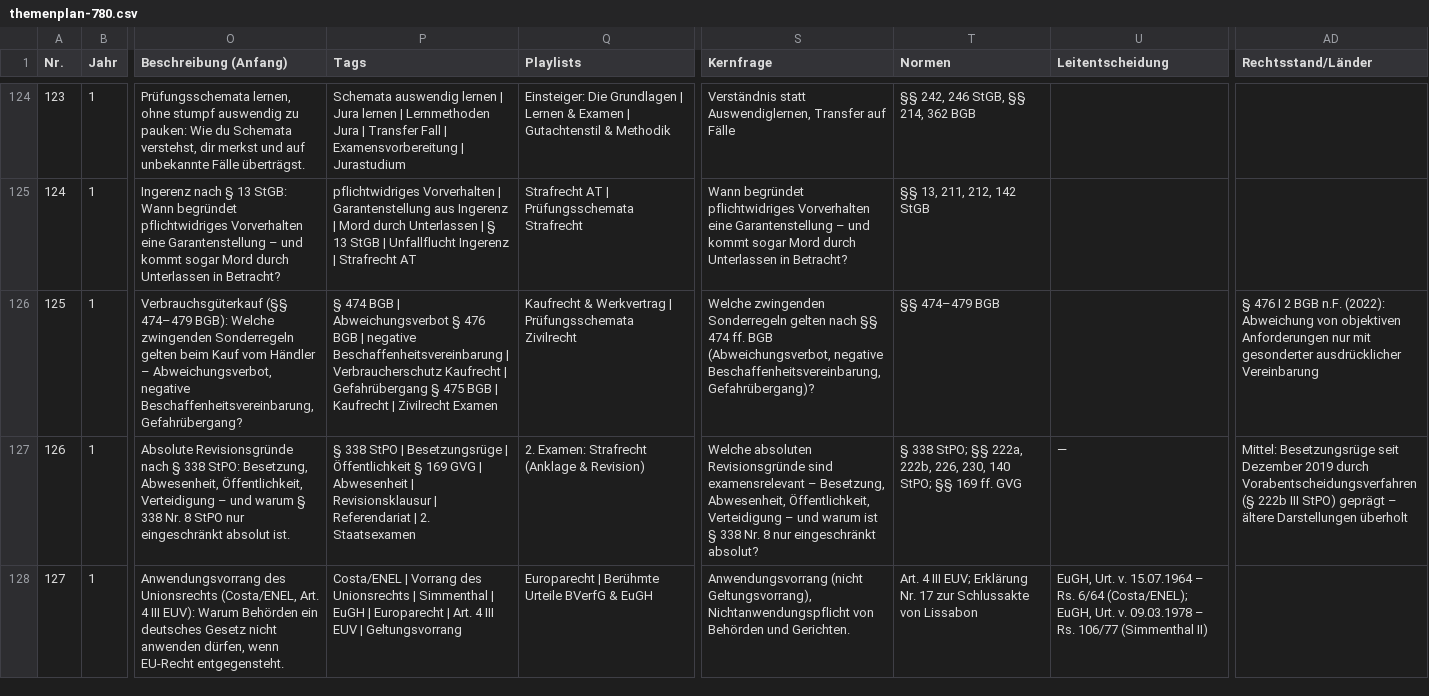
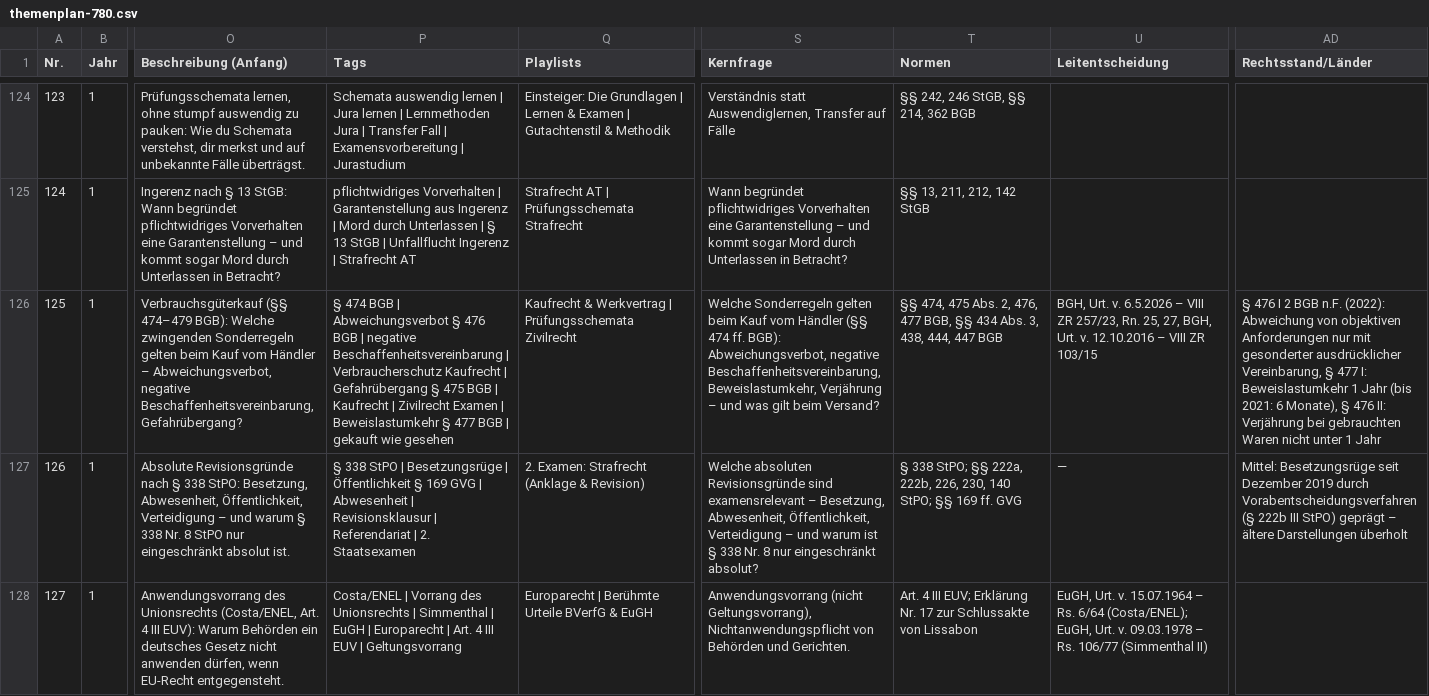
Before and after one commit to Ccan-devoloper/herrjurist, a CSV file: youtube/themenplanung/themenplan-780.csv, drawn as a sheet; only a part is shown, gaps mark what is left out; the diff names each change by its address in the sheet, - before the commit and + after, or states it on an @@ line.

```diff
--- a/youtube/themenplanung/themenplan-780.csv
+++ b/youtube/themenplanung/themenplan-780.csv
-P126 (Tags): …Zivilrecht Examen
+P126 (Tags): …Zivilrecht Examen | Beweislastumkehr § 477 BGB | gekauft wie gesehen
-S126 (Kernfrage): Welche zwingenden Sonderregeln gelten nach §§ 474 ff. BGB (Abweichungsverbot, negative Beschaffenheitsvereinbarung, Gefahrübergang)?
+S126 (Kernfrage): Welche Sonderregeln gelten beim Kauf vom Händler (§§ 474 ff. BGB): Abweichungsverbot, negative Beschaffenheitsvereinbarung, Beweislastumkehr, Verjährung – und was gilt beim Versand?
-T126 (Normen): §§ 474–479 BGB
+T126 (Normen): §§ 474, 475 Abs. 2, 476, 477 BGB, §§ 434 Abs. 3, 438, 444, 447 BGB
-U126 (Leitentscheidung): (empty)
+U126 (Leitentscheidung): BGH, Urt. v. 6.5.2026 – VIII ZR 257/23, Rn. 25, 27, BGH, Urt. v. 12.10.2016 – VIII ZR 103/15
-AD126 (Rechtsstand/Länder): …gesonderter ausdrücklicher Vereinbarung
+AD126 (Rechtsstand/Länder): …gesonderter ausdrücklicher Vereinbarung, § 477 I: Beweislastumkehr 1 Jahr (bis 2021: 6 Monate), § 476 II: Verjährung bei gebrauchten Waren nicht unter 1 Jahr
```
Also changed, not shown: 18 other files.
